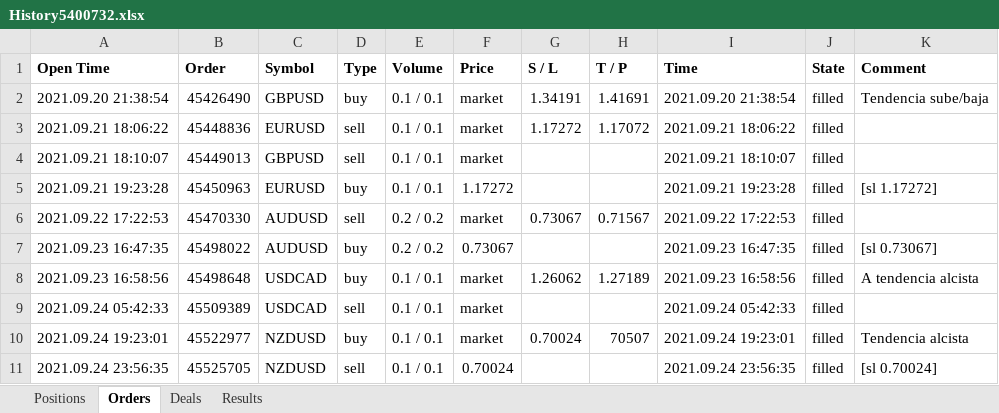
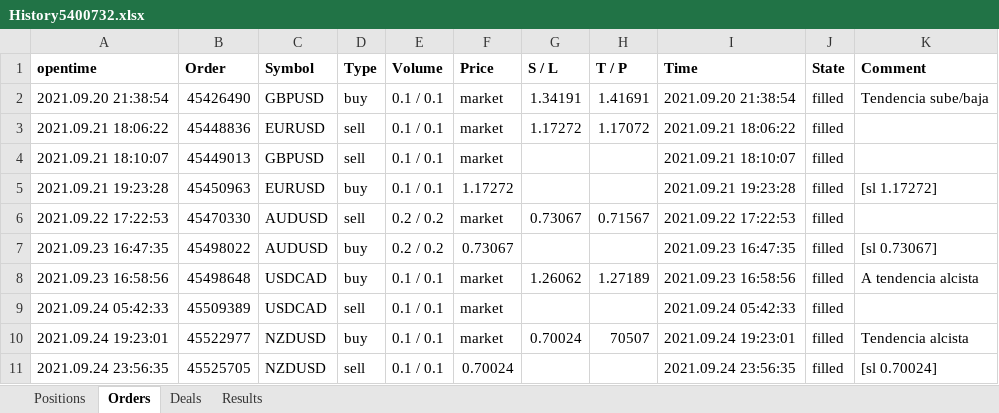
Before and after one commit to douglasparism/MyST_LAB_3_E3, an Excel workbook: files/History5400732.xlsx, sheet Orders, drawn as a sheet; values as stored, in another font and other column widths than the file's, no borders; the diff names each change by its address in the sheet, - before the commit and + after, or states it on an @@ line.

```diff
--- a/files/History5400732.xlsx (sheet Orders)
+++ b/files/History5400732.xlsx (sheet Orders)
-A1: Open Time
+A1: opentime
```
Also changed, not shown: sheet Positions, 4 other files.
